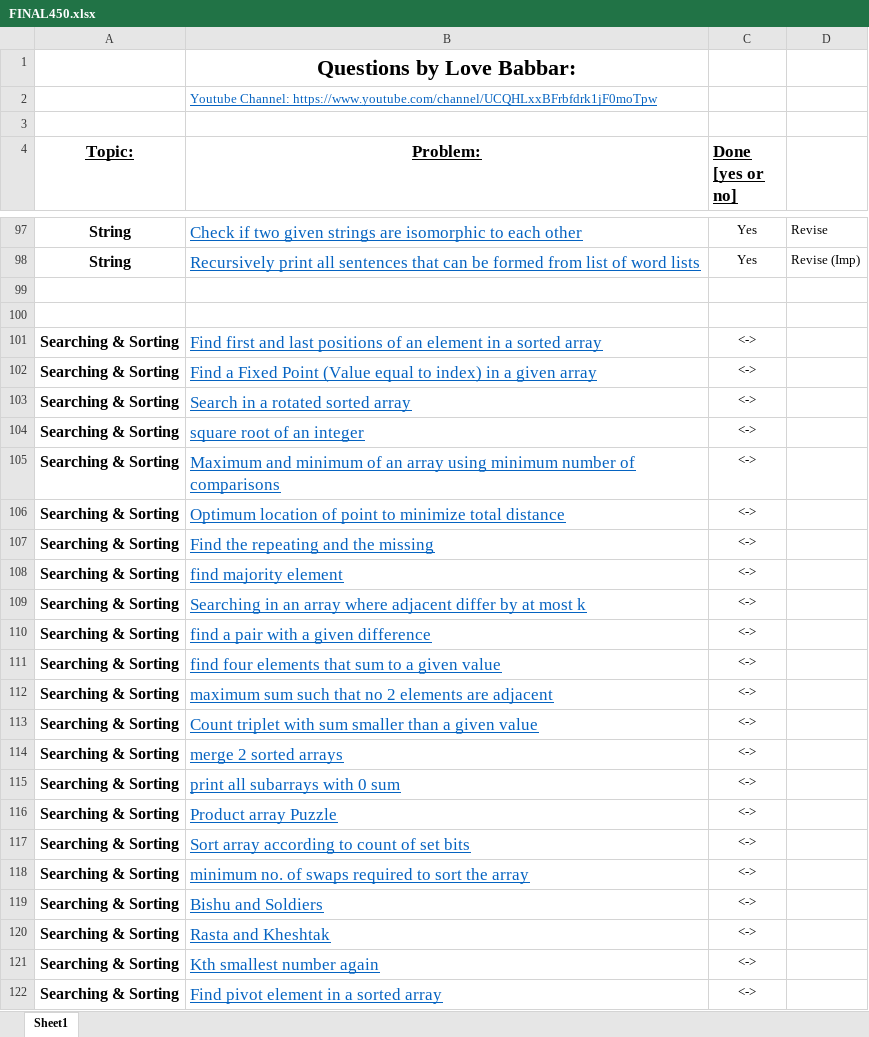
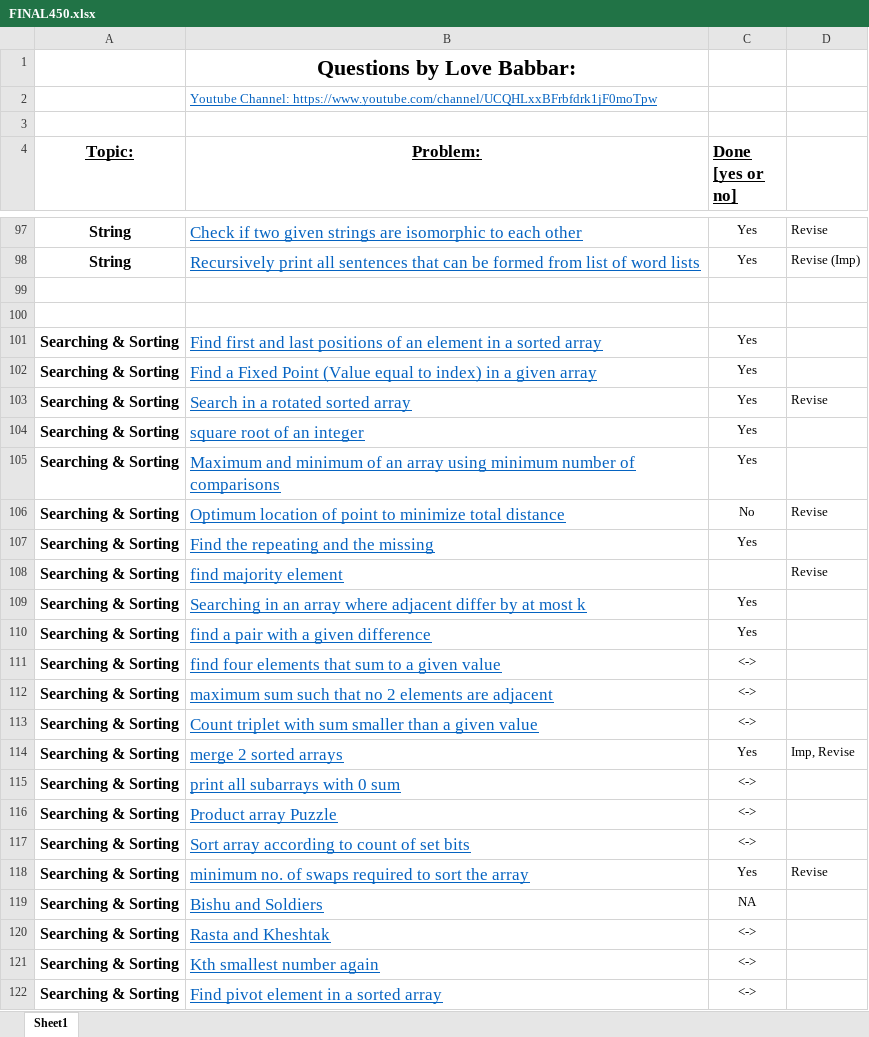
Before and after one commit to naman-indranil/One-Piece, an Excel workbook: FINAL450.xlsx, sheet Sheet1, drawn as a sheet; only a part is shown, gaps mark what is left out; values as stored, in another font and other column widths than the file's, no borders; the diff names each change by its address in the sheet, - before the commit and + after, or states it on an @@ line.

```diff
--- a/FINAL450.xlsx (sheet Sheet1)
+++ b/FINAL450.xlsx (sheet Sheet1)
-C101:C105 (Done [yes or no]): <->
+C101:C105 (Done [yes or no]): Yes
-D103: (empty)
+D103: Revise
-C106 (Done [yes or no]): <->
+C106 (Done [yes or no]): No
-D106: (empty)
+D106: Revise
-C107 (Done [yes or no]): <->
+C107 (Done [yes or no]): Yes
-C108 (Done [yes or no]): <->
+C108 (Done [yes or no]): (empty)
-D108: (empty)
+D108: Revise
-C109:C110 (Done [yes or no]): <->
+C109:C110 (Done [yes or no]): Yes
-C114 (Done [yes or no]): <->
+C114 (Done [yes or no]): Yes
-D114: (empty)
+D114: Imp, Revise
-C118 (Done [yes or no]): <->
+C118 (Done [yes or no]): Yes
-D118: (empty)
+D118: Revise
-C119 (Done [yes or no]): <->
+C119 (Done [yes or no]): NA
```
Also changed, not shown: 19 other files.
